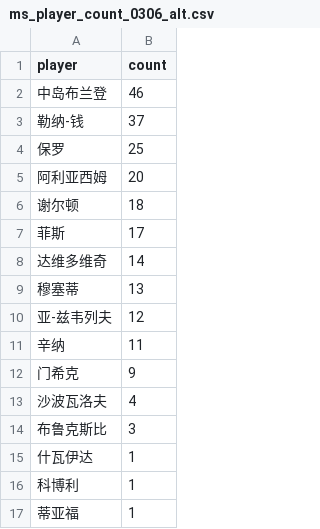
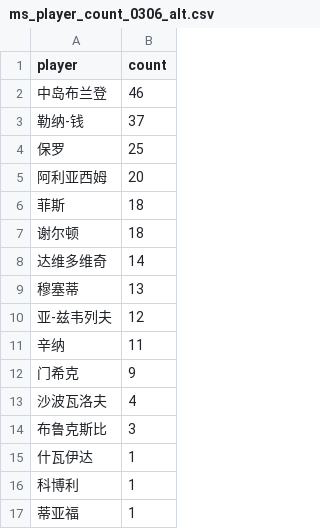
Before and after one commit to zhoushuaige7/tennispredict-report, a CSV file: docs/data/ms_player_count_0306_alt.csv, drawn as a sheet; removed rows and columns are numbered as before the commit, all else as after; the diff names each change by its address in the sheet, - before the commit and + after, or states it on an @@ line.

```diff
--- a/docs/data/ms_player_count_0306_alt.csv
+++ b/docs/data/ms_player_count_0306_alt.csv
+row 6: 菲斯 | 18
-row 7: 菲斯 | 17
```
Also changed, not shown: docs/data/ms_player_count_0305_alt.csv, docs/data/ms_player_count_0305_main.csv, 11 other files.
